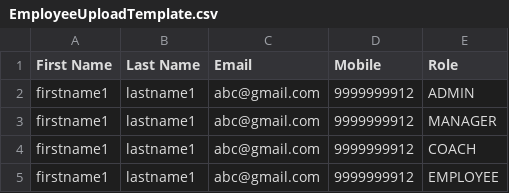
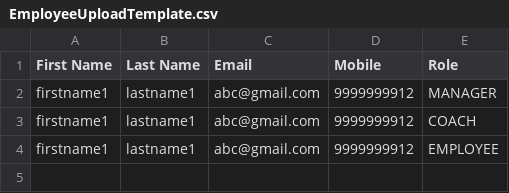
Before and after one commit to VixitaSolutions/idp_ui, a CSV file: src/assets/sample_files/EmployeeUploadTemplate.csv, drawn as a sheet.

```diff
--- a/src/assets/sample_files/EmployeeUploadTemplate.csv
+++ b/src/assets/sample_files/EmployeeUploadTemplate.csv
@@ -1,3 +1,2 @@
 First Name,Last Name,Email,Mobile,Role
-firstname1,lastname1,abc@gmail.com,9999999912,ADMIN
 firstname1,lastname1,abc@gmail.com,9999999912,MANAGER
```
Also changed, not shown: 17 other files.
